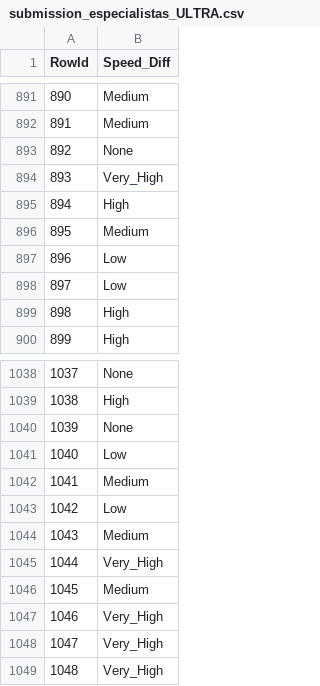
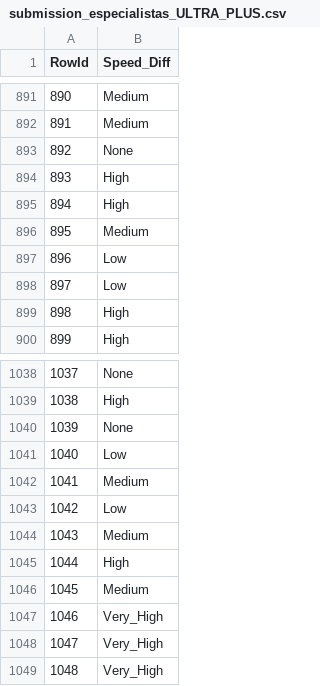
Before and after one commit to eduardaspereira/DAA, a CSV file: submission_especialistas_ULTRA_PLUS.csv (was submission_especialistas_ULTRA.csv), drawn as a sheet; only a part is shown, gaps mark what is left out; the diff covers the shown part only.

```diff
--- a/submission_especialistas_ULTRA.csv
+++ b/submission_especialistas_ULTRA_PLUS.csv
@@ -893,3 +893,3 @@ RowId,Speed_Diff
 892,None
-893,Very_High
+893,High
 894,High
@@ -1044,3 +1044,3 @@ RowId,Speed_Diff
 1043,Medium
-1044,Very_High
+1044,High
 1045,Medium
```
Also changed, not shown: 10 edited cells elsewhere in this file, 1 other file.
